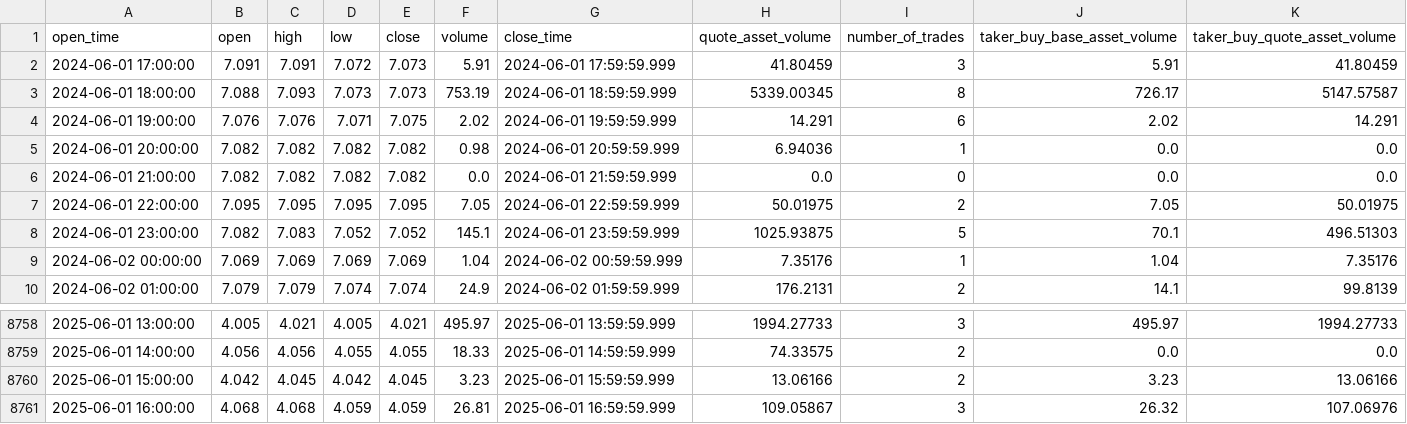
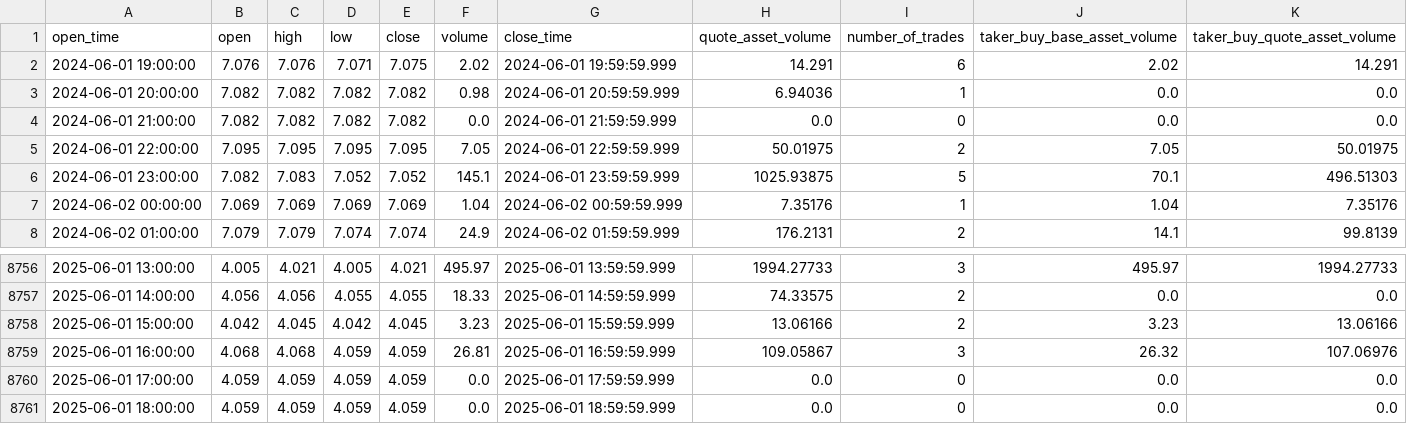
Before and after one commit to dongarnica/crypto-mini-03, a CSV file: historical_exports/DOTUSDT_1year_hourly_20250601_183048.csv (was historical_exports/DOTUSDT_1year_hourly_20250601_163803.csv), drawn as a sheet; only a part is shown, gaps mark what is left out; removed rows and columns are numbered as before the commit, all else as after; the diff names each change by its address in the sheet, - before the commit and + after, or states it on an @@ line.

```diff
--- a/historical_exports/DOTUSDT_1year_hourly_20250601_163803.csv
+++ b/historical_exports/DOTUSDT_1year_hourly_20250601_183048.csv
-row 2: 2024-06-01 17:00:00 | 7.091 | 7.091 | 7.072 | 7.073 | 5.91 | 2024-06-01 17:59:59.999 | 41.80459 | 3 | 5.91 | 41.80459
-row 3: 2024-06-01 18:00:00 | 7.088 | 7.093 | 7.073 | 7.073 | 753.19 | 2024-06-01 18:59:59.999 | 5339.00345 | 8 | 726.17 | 5147.57587
+row 8760: 2025-06-01 17:00:00 | 4.059 | 4.059 | 4.059 | 4.059 | 0.0 | 2025-06-01 17:59:59.999 | 0.0 | 0 | 0.0 | 0.0
+row 8761: 2025-06-01 18:00:00 | 4.059 | 4.059 | 4.059 | 4.059 | 0.0 | 2025-06-01 18:59:59.999 | 0.0 | 0 | 0.0 | 0.0
```
Also changed, not shown: historical_exports/ADAUSDT_1year_hourly_20250601_183045.csv, historical_exports/AVAXUSDT_1year_hourly_20250601_183108.csv, 22 other files.
